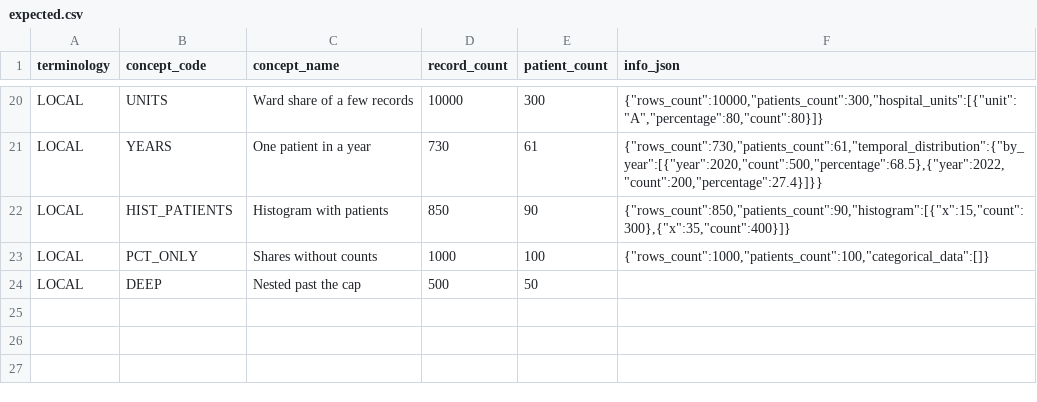
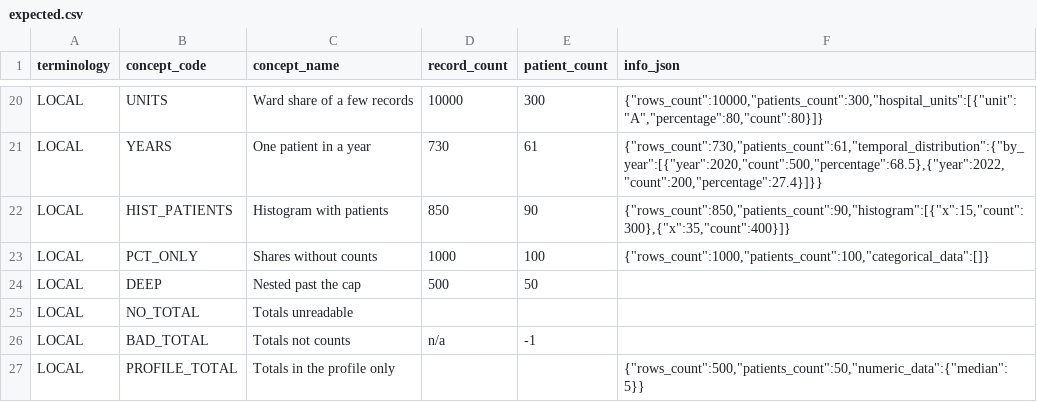
Before and after one commit to BorisDelange/Linkr, a CSV file: apps/web/src/lib/concept-mapping/__fixtures__/export-masking/expected.csv, drawn as a sheet; only a part is shown, gaps mark what is left out; the diff names each change by its address in the sheet, - before the commit and + after, or states it on an @@ line.

```diff
--- a/apps/web/src/lib/concept-mapping/__fixtures__/export-masking/expected.csv
+++ b/apps/web/src/lib/concept-mapping/__fixtures__/export-masking/expected.csv
+row 25: LOCAL | NO_TOTAL | Totals unreadable
+row 26: LOCAL | BAD_TOTAL | Totals not counts | n/a | -1
+row 27: LOCAL | PROFILE_TOTAL | Totals in the profile only |  |  | {"rows_count":500,"patients_count":50,"numeric_data":{"median":5}}
```
Also changed, not shown: apps/web/src/lib/concept-mapping/__fixtures__/export-masking/input-cp1252.csv, apps/web/src/lib/concept-mapping/__fixtures__/export-masking/input.csv, 13 other files.
